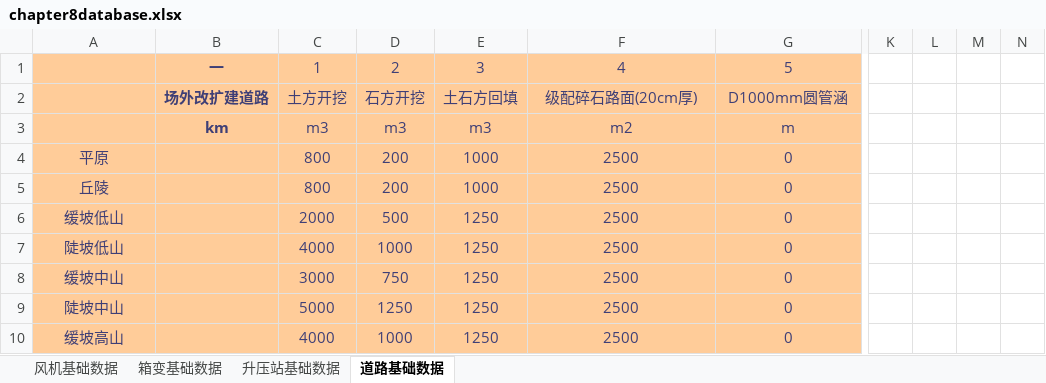
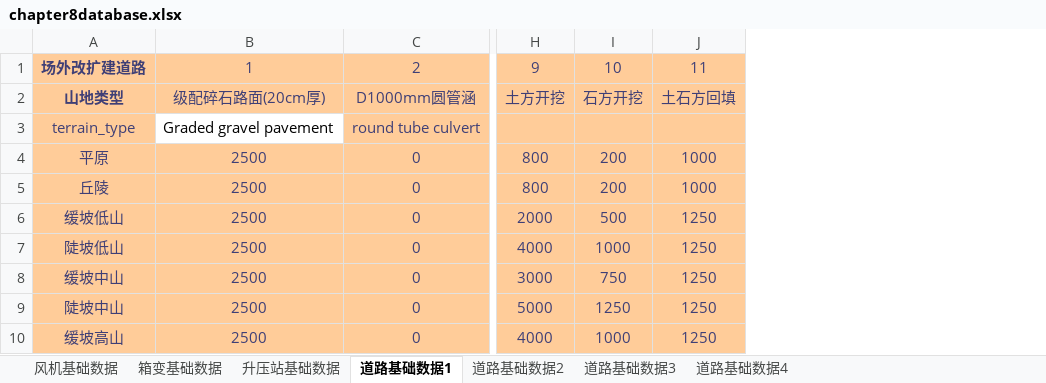
Before and after one commit to zhanglang1860/Odoo_addons_NB, an Excel workbook: autocrword/models/chapter_8/chapter8database.xlsx, sheet 道路基础数据1, drawn as a sheet; only a part is shown, gaps mark what is left out; values as stored, in another font and other column widths than the file's, no borders; removed rows and columns are numbered as before the commit, all else as after; rows hold the shown columns only; the diff covers the shown part only; the diff names each change by its address in the sheet, - before the commit and + after, or states it on an @@ line.

```diff
--- a/autocrword/models/chapter_8/chapter8database.xlsx (sheet 道路基础数据1)
+++ b/autocrword/models/chapter_8/chapter8database.xlsx (sheet 道路基础数据1)
-sheet tab: 道路基础数据
+sheet tab: 道路基础数据1
+sheet tab: 道路基础数据2
+sheet tab: 道路基础数据3
+sheet tab: 道路基础数据4
-column B, rows 1-2: 一 | 场外改扩建道路
-column C, rows 1-2: 1 | 土方开挖; rows 4-10: 800 | 800 | 2000 | 4000 | 3000 | 5000 | 4000
-column D, rows 1-2: 2 | 石方开挖; rows 4-10: 200 | 200 | 500 | 1000 | 750 | 1250 | 1000
-column E, rows 1-2: 3 | 土石方回填; rows 4-10: 1000 | 1000 | 1250 | 1250 | 1250 | 1250 | 1250
-column K, empty
-column L, empty
-column M, empty
-column N, empty
+column H, rows 1-2: 9 | 土方开挖; rows 4-10: 800 | 800 | 2000 | 4000 | 3000 | 5000 | 4000
+column I, rows 1-2: 10 | 石方开挖; rows 4-10: 200 | 200 | 500 | 1000 | 750 | 1250 | 1000
+column J, rows 1-2: 11 | 土石方回填; rows 4-10: 1000 | 1000 | 1250 | 1250 | 1250 | 1250 | 1250
-A1: (empty)
+A1: 场外改扩建道路
-B1: 4
+B1: 1
-C1: 5
+C1: 2
-A2: (empty)
+A2: 山地类型
-row 3:  | km | m3 | m3 | m3 | m2 | m
+row 3: terrain_type | Graded gravel pavement | round tube culvert
```
Also changed, not shown: 36 removed rows and 1 added column elsewhere in this sheet, 3 other files.
